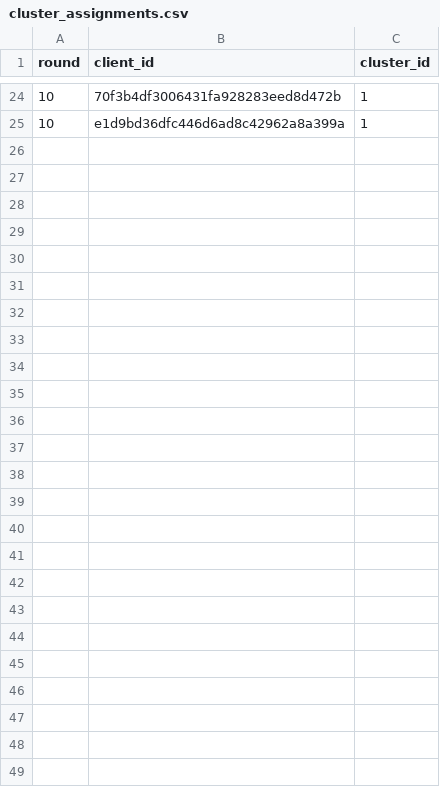
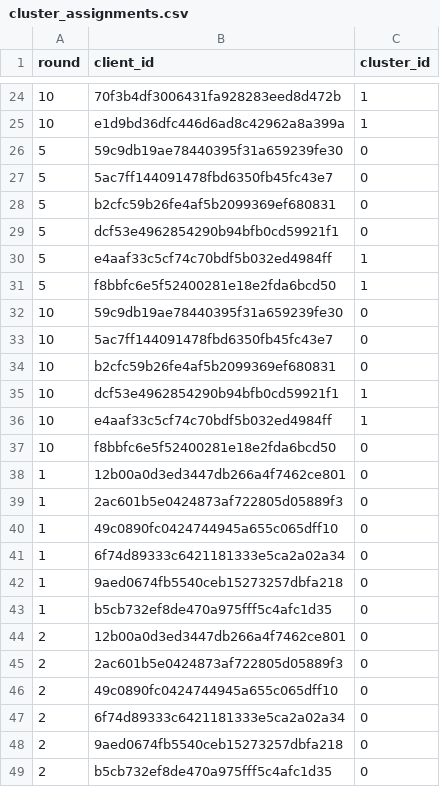
Before and after one commit to PRANAYA-SHANAVAZH1910/Fed_Heart, a CSV file: results_similarity/cluster_assignments.csv, drawn as a sheet; only a part is shown, gaps mark what is left out.

```diff
--- a/results_similarity/cluster_assignments.csv
+++ b/results_similarity/cluster_assignments.csv
@@ -25 +25,25 @@ round,client_id,cluster_id
 10,e1d9bd36dfc446d6ad8c42962a8a399a,1
+5,59c9db19ae78440395f31a659239fe30,0
+5,5ac7ff144091478fbd6350fb45fc43e7,0
+5,b2cfc59b26fe4af5b2099369ef680831,0
+5,dcf53e4962854290b94bfb0cd59921f1,0
+5,e4aaf33c5cf74c70bdf5b032ed4984ff,1
+5,f8bbfc6e5f52400281e18e2fda6bcd50,1
+10,59c9db19ae78440395f31a659239fe30,0
+10,5ac7ff144091478fbd6350fb45fc43e7,0
+10,b2cfc59b26fe4af5b2099369ef680831,0
+10,dcf53e4962854290b94bfb0cd59921f1,1
+10,e4aaf33c5cf74c70bdf5b032ed4984ff,1
+10,f8bbfc6e5f52400281e18e2fda6bcd50,0
+1,12b00a0d3ed3447db266a4f7462ce801,0
+1,2ac601b5e0424873af722805d05889f3,0
+1,49c0890fc0424744945a655c065dff10,0
+1,6f74d89333c6421181333e5ca2a02a34,0
+1,9aed0674fb5540ceb15273257dbfa218,0
+1,b5cb732ef8de470a975fff5c4afc1d35,0
+2,12b00a0d3ed3447db266a4f7462ce801,0
+2,2ac601b5e0424873af722805d05889f3,0
+2,49c0890fc0424744945a655c065dff10,0
+2,6f74d89333c6421181333e5ca2a02a34,0
+2,9aed0674fb5540ceb15273257dbfa218,0
+2,b5cb732ef8de470a975fff5c4afc1d35,0
```
Also changed, not shown: results_similarity/distance_matrix_round_10.csv, results_similarity/distance_matrix_round_5.csv, 36 other files.
